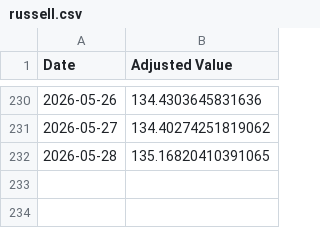
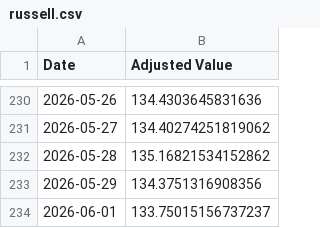
Before and after one commit to pchaganti/gx-Micro-Cap-Experiment, a CSV file: Frontend/Baseline CSVs/russell.csv, drawn as a sheet; only a part is shown, gaps mark what is left out.

```diff
--- a/Frontend/Baseline CSVs/russell.csv
+++ b/Frontend/Baseline CSVs/russell.csv
@@ -231,2 +231,4 @@ Date,Adjusted Value
 2026-05-27,134.40274251819062
-2026-05-28,135.16820410391065
+2026-05-28,135.16821534152862
+2026-05-29,134.3751316908356
+2026-06-01,133.75015156737237
```
Also changed, not shown: Frontend/Baseline CSVs/sp500.csv, Scripts and CSV Files/Daily Updates.csv, 1 other file.
